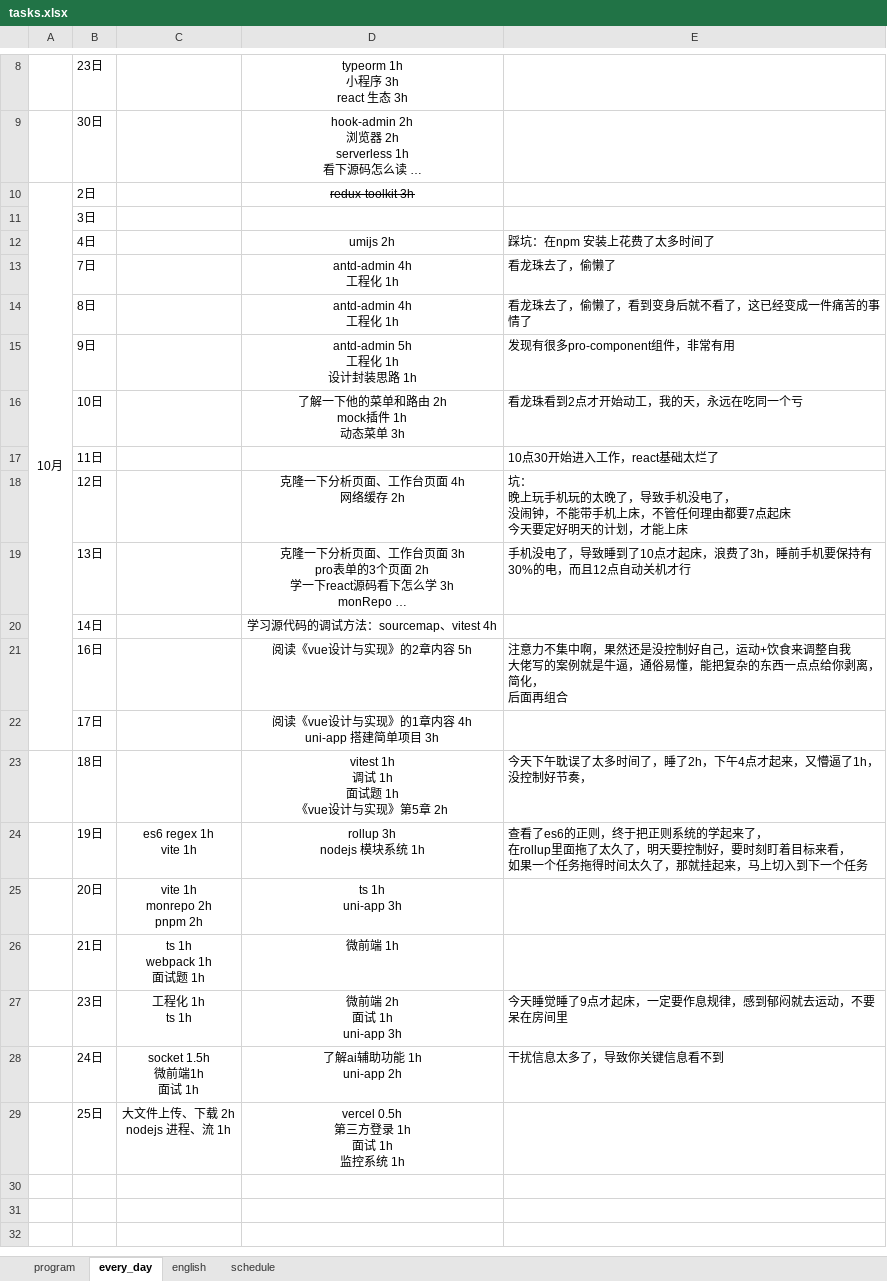
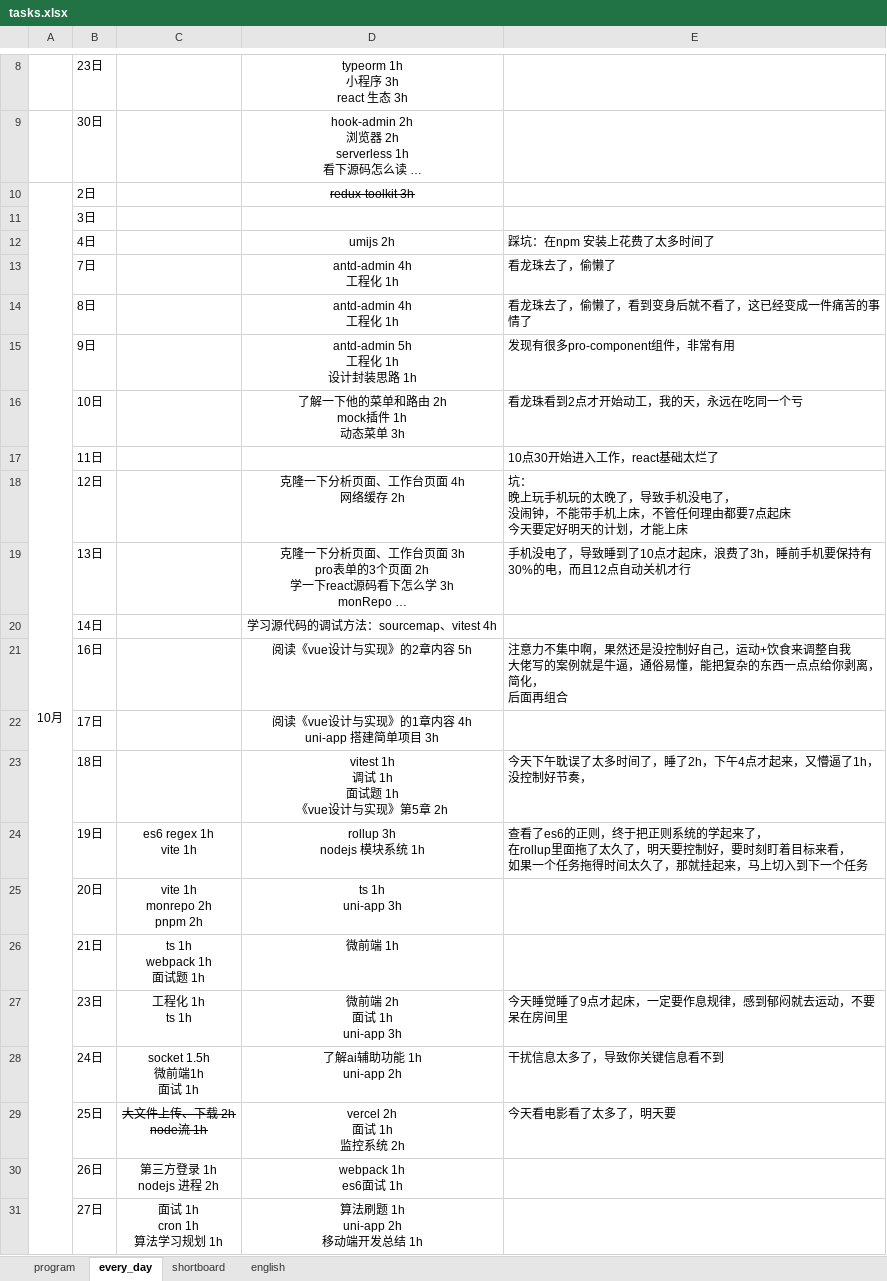
Before and after one commit to CODER-ZHM1997/FE-blogs, an Excel workbook: tasks.xlsx, sheet every_day, drawn as a sheet; only a part is shown, gaps mark what is left out; long unchanged cells end in …; values as stored, in another font and other column widths than the file's, no borders; removed rows and columns are numbered as before the commit, all else as after; ↵ is a line break in a cell; the diff names each change by its address in the sheet, - before the commit and + after, or states it on an @@ line.

```diff
--- a/tasks.xlsx (sheet every_day)
+++ b/tasks.xlsx (sheet every_day)
-sheet tab: schedule
+sheet tab: shortboard
@@ sheet tab order changed: program | every_day | shortboard | english @@
-A10:A22 merged
+A10:A31 merged
-row 29:  | 25日 | 大文件上传、下载 2h ↵ nodejs 进程、流 1h | vercel 0.5h ↵ 第三方登录 1h ↵ 面试 1h ↵ 监控系统 1h
+row 29:  | 25日 | 大文件上传、下载 2h ↵ node流 1h | vercel 2h ↵ 面试 1h ↵ 监控系统 2h | 今天看电影看了太多了，明天要
+row 30:  | 26日 | 第三方登录 1h ↵ nodejs 进程 2h | webpack 1h ↵ es6面试 1h
+row 31:  | 27日 | 面试 1h ↵ cron 1h ↵ 算法学习规划 1h | 算法刷题 1h ↵ uni-app 2h ↵ 移动端开发总结 1h
```
Also changed, not shown: sheet shortboard, sheet program, 8 other files.
